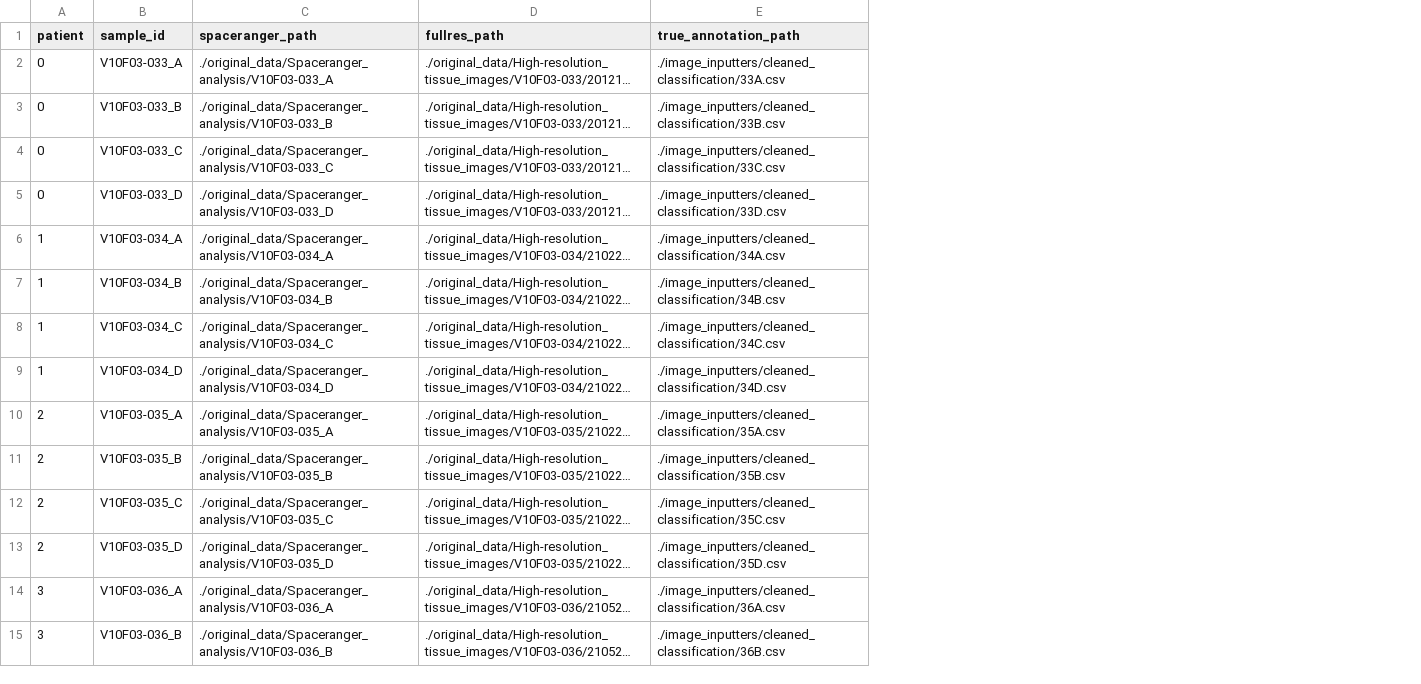
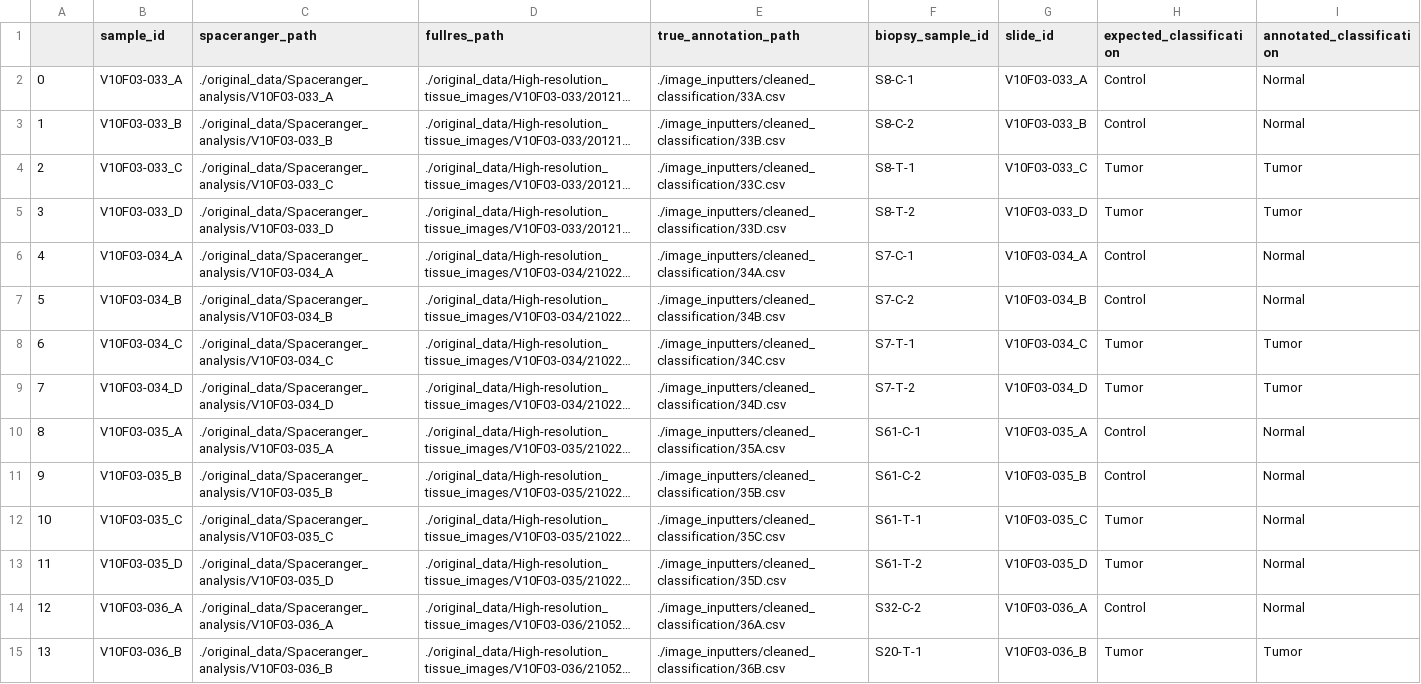
Before and after one commit to doged4/spatial_cancer_thesis, a CSV file: image_inputters/main_config.csv, drawn as a sheet; only a part is shown; long unchanged cells end in …; the diff covers the shown part only; the diff names each change by its address in the sheet, - before the commit and + after, or states it on an @@ line.

Commit message:
Cleaned up patient nomenclature

```diff
--- a/image_inputters/main_config.csv
+++ b/image_inputters/main_config.csv
+column F (biopsy_sample_id), rows 2-15: S8-C-1 | S8-C-2 | S8-T-1 | S8-T-2 | S7-C-1 | S7-C-2 | S7-T-1 | S7-T-2 | S61-C-1 | S61-C-2 | S61-T-1 | S61-T-2 | S32-C-2 | S20-T-1
+column G (slide_id), rows 2-15: V10F03-033_A | V10F03-033_B | V10F03-033_C | V10F03-033_D | V10F03-034_A | V10F03-034_B | V10F03-034_C | V10F03-034_D | V10F03-035_A | V10F03-035_B | V10F03-035_C | V10F03-035_D | V10F03-036_A | V10F03-036_B
+column H (expected_classification), rows 2-15: Control | Control | Tumor | Tumor | Control | Control | Tumor | Tumor | Control | Control | Tumor | Tumor | Control | Tumor
+column I (annotated_classification), rows 2-15: Normal | Normal | Tumor | Tumor | Normal | Normal | Tumor | Tumor | Normal | Normal | Normal | Normal | Normal | Tumor
-A1: patient
+A1: (empty)
-A3: 0
+A3: 1
-A4: 0
+A4: 2
-A5: 0
+A5: 3
-A6: 1
+A6: 4
-A7: 1
+A7: 5
-A8: 1
+A8: 6
-A9: 1
+A9: 7
-A10: 2
+A10: 8
-A11: 2
+A11: 9
-A12: 2
+A12: 10
-A13: 2
+A13: 11
-A14: 3
+A14: 12
-A15: 3
+A15: 13
```
Also changed, not shown: 34 edited cells elsewhere in this file, 3 other files.
